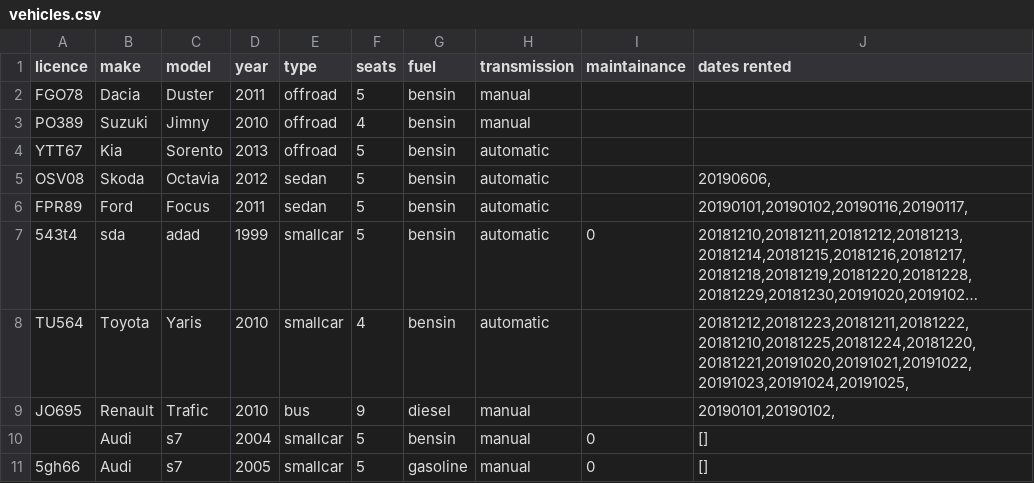
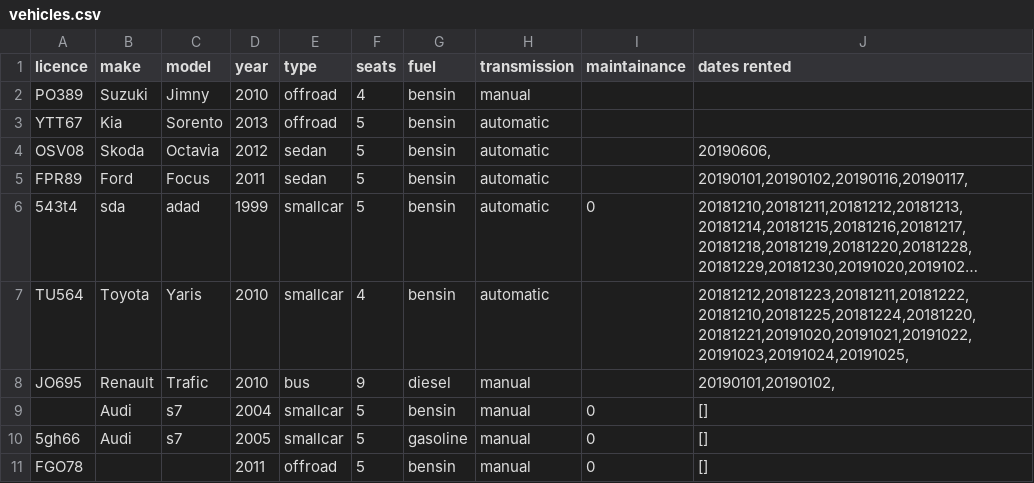
Before and after one commit to reynirf/verklegtnamskeid, a CSV file: data/vehicles.csv, drawn as a sheet; long unchanged cells end in ….

```diff
--- a/data/vehicles.csv
+++ b/data/vehicles.csv
@@ -1,3 +1,2 @@
 licence;make;model;year;type;seats;fuel;transmission;maintainance;dates rented
-FGO78;Dacia;Duster;2011;offroad;5;bensin;manual;;
 PO389;Suzuki;Jimny;2010;offroad;4;bensin;manual;;
@@ -11 +10,2 @@ JO695;Renault;Trafic;2010;bus;9;diesel;manual;;20190101,20190102,
 5gh66;Audi;s7;2005;smallcar;5;gasoline;manual;0;[]
+FGO78;;;2011;offroad;5;bensin;manual;0;[]
```
Also changed, not shown: data/orders.csv, 1 other file.
